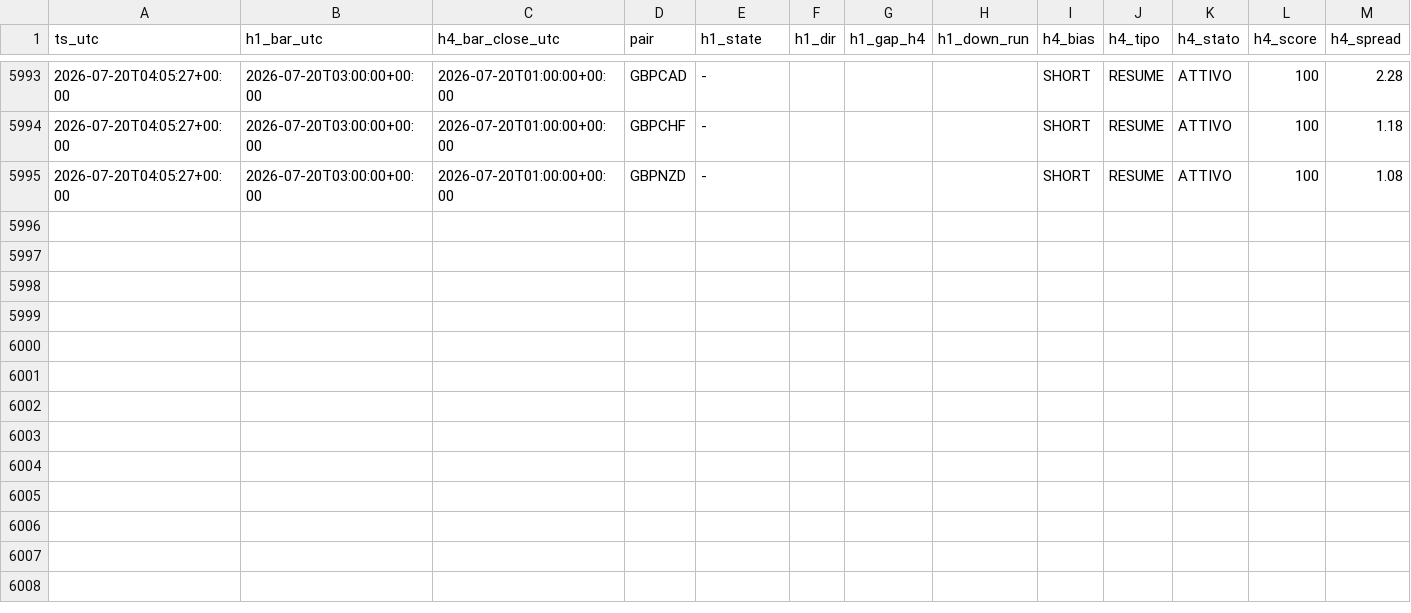
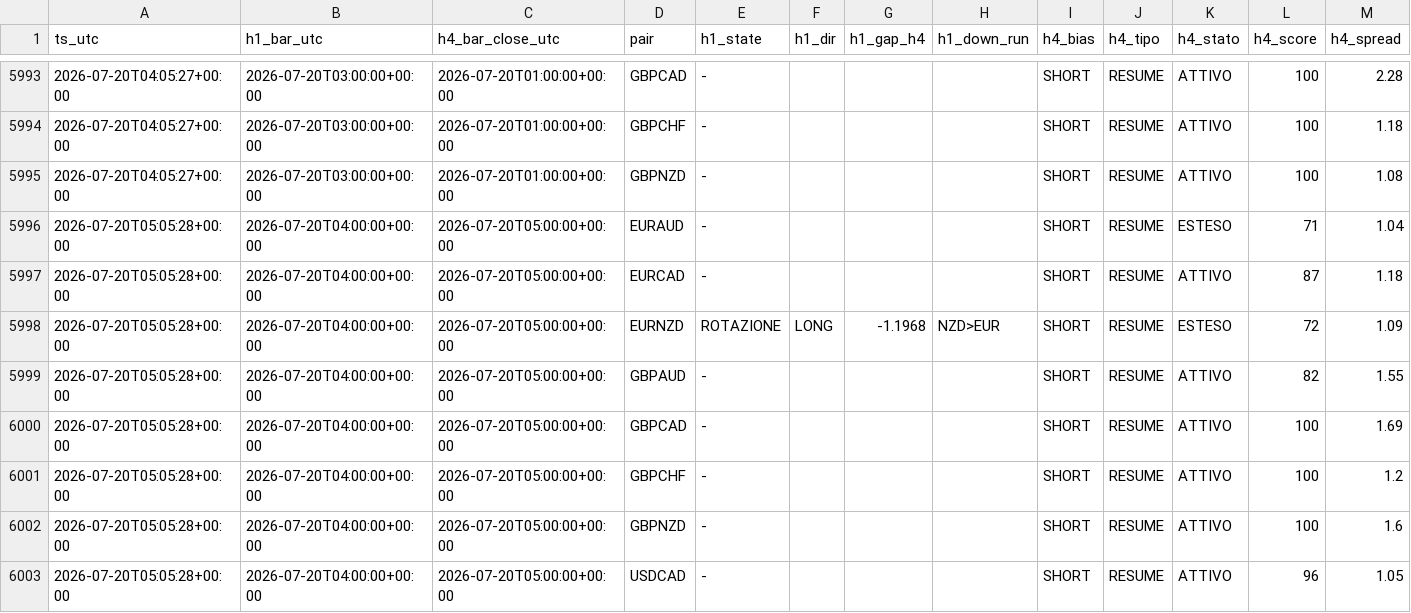
Before and after one commit to Philoleo2/fx-bias-radar-engine, a CSV file: reports/prerottura/fase4_log.csv, drawn as a sheet; only a part is shown, gaps mark what is left out; rows hold the shown columns only; the diff names each change by its address in the sheet, - before the commit and + after, or states it on an @@ line.

```diff
--- a/reports/prerottura/fase4_log.csv
+++ b/reports/prerottura/fase4_log.csv
+row 5996: 2026-07-20T05:05:28+00:00 | 2026-07-20T04:00:00+00:00 | 2026-07-20T05:00:00+00:00 | EURAUD | - |  |  |  | SHORT | RESUME | ESTESO | 71 | 1.04
+row 5997: 2026-07-20T05:05:28+00:00 | 2026-07-20T04:00:00+00:00 | 2026-07-20T05:00:00+00:00 | EURCAD | - |  |  |  | SHORT | RESUME | ATTIVO | 87 | 1.18
+row 5998: 2026-07-20T05:05:28+00:00 | 2026-07-20T04:00:00+00:00 | 2026-07-20T05:00:00+00:00 | EURNZD | ROTAZIONE | LONG | -1.1968 | NZD>EUR | SHORT | RESUME | ESTESO | 72 | 1.09
+row 5999: 2026-07-20T05:05:28+00:00 | 2026-07-20T04:00:00+00:00 | 2026-07-20T05:00:00+00:00 | GBPAUD | - |  |  |  | SHORT | RESUME | ATTIVO | 82 | 1.55
+row 6000: 2026-07-20T05:05:28+00:00 | 2026-07-20T04:00:00+00:00 | 2026-07-20T05:00:00+00:00 | GBPCAD | - |  |  |  | SHORT | RESUME | ATTIVO | 100 | 1.69
+row 6001: 2026-07-20T05:05:28+00:00 | 2026-07-20T04:00:00+00:00 | 2026-07-20T05:00:00+00:00 | GBPCHF | - |  |  |  | SHORT | RESUME | ATTIVO | 100 | 1.2
+row 6002: 2026-07-20T05:05:28+00:00 | 2026-07-20T04:00:00+00:00 | 2026-07-20T05:00:00+00:00 | GBPNZD | - |  |  |  | SHORT | RESUME | ATTIVO | 100 | 1.6
+row 6003: 2026-07-20T05:05:28+00:00 | 2026-07-20T04:00:00+00:00 | 2026-07-20T05:00:00+00:00 | USDCAD | - |  |  |  | SHORT | RESUME | ATTIVO | 96 | 1.05
```
Also changed, not shown: 1 other file.
